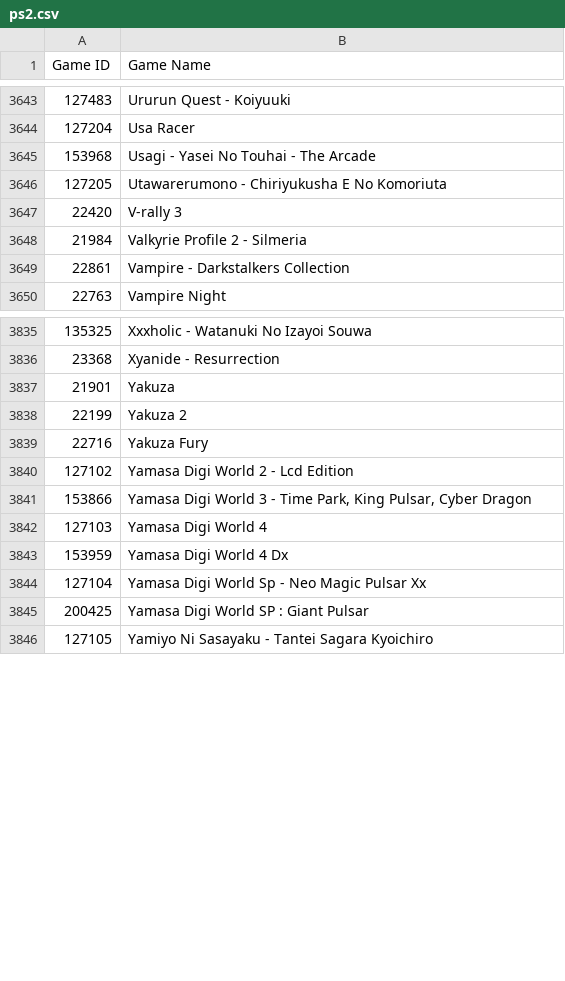
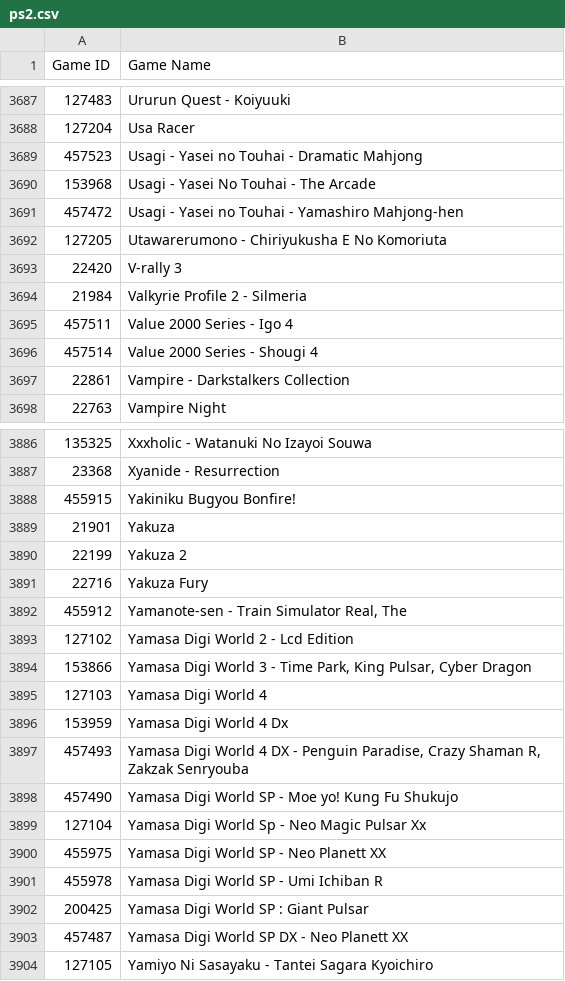
Before and after one commit to DrMint/es-scraper, a CSV file: local-cache/ps2.csv, drawn as a sheet; only a part is shown, gaps mark what is left out; the diff covers the shown part only; the diff names each change by its address in the sheet, - before the commit and + after, or states it on an @@ line.

```diff
--- a/local-cache/ps2.csv
+++ b/local-cache/ps2.csv
+row 3689: 457523 | Usagi - Yasei no Touhai - Dramatic Mahjong
+row 3691: 457472 | Usagi - Yasei no Touhai - Yamashiro Mahjong-hen
+row 3695: 457511 | Value 2000 Series - Igo 4
+row 3696: 457514 | Value 2000 Series - Shougi 4
+row 3888: 455915 | Yakiniku Bugyou Bonfire!
+row 3892: 455912 | Yamanote-sen - Train Simulator Real, The
+row 3897: 457493 | Yamasa Digi World 4 DX - Penguin Paradise, Crazy Shaman R, Zakzak Senryouba
+row 3898: 457490 | Yamasa Digi World SP - Moe yo! Kung Fu Shukujo
+row 3900: 455975 | Yamasa Digi World SP - Neo Planett XX
+row 3901: 455978 | Yamasa Digi World SP - Umi Ichiban R
+row 3903: 457487 | Yamasa Digi World SP DX - Neo Planett XX
```
Also changed, not shown: 52 added rows, 7 removed rows, 28 moved rows and 6 edited cells elsewhere in this file, local-cache/atarilynx.csv, local-cache/c64.csv, 35 other files.
